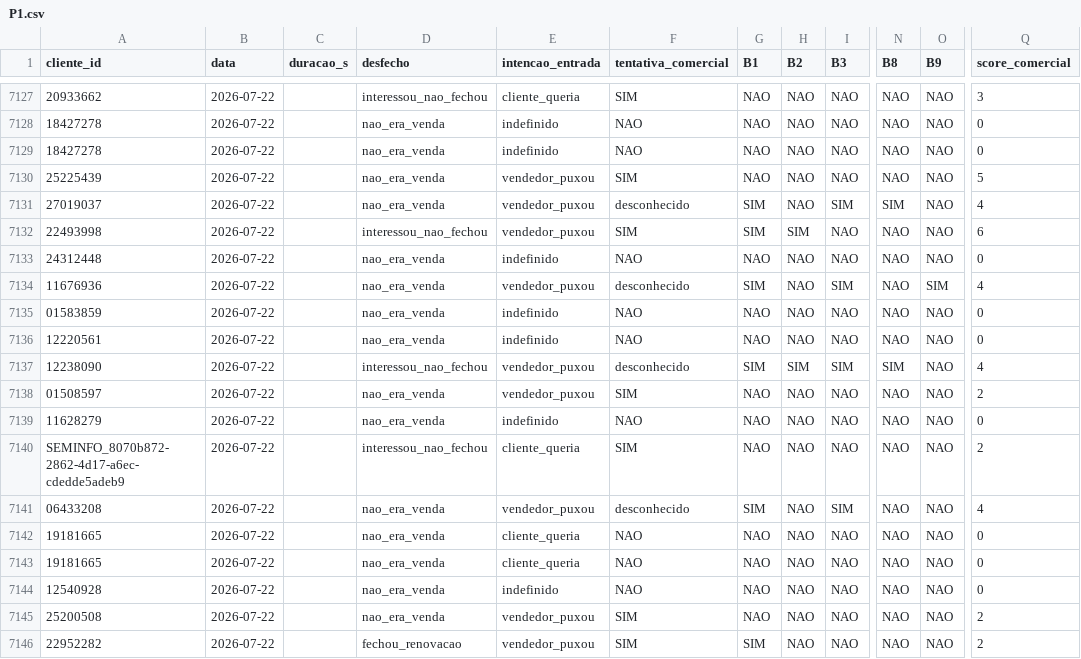
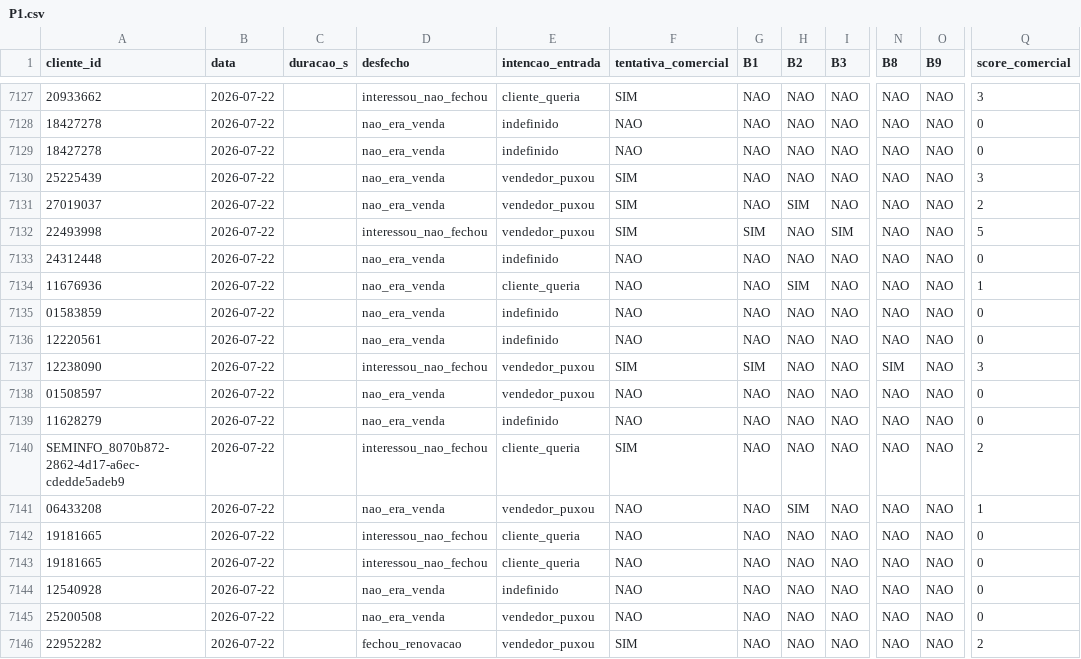
Before and after one commit to thiagolibrelon/localiza-excelencia-comercial, a CSV file: JULHO/consolidado/P1.csv, drawn as a sheet; only a part is shown, gaps mark what is left out; the diff covers the shown part only; the diff names each change by its address in the sheet, - before the commit and + after, or states it on an @@ line.

```diff
--- a/JULHO/consolidado/P1.csv
+++ b/JULHO/consolidado/P1.csv
-Q7130 (score_comercial): 5
+Q7130 (score_comercial): 3
-F7131 (tentativa_comercial): desconhecido
+F7131 (tentativa_comercial): SIM
-G7131 (B1): SIM
+G7131 (B1): NAO
-H7131 (B2): NAO
+H7131 (B2): SIM
-I7131 (B3): SIM
+I7131 (B3): NAO
-N7131 (B8): SIM
+N7131 (B8): NAO
-Q7131 (score_comercial): 4
+Q7131 (score_comercial): 2
-H7132 (B2): SIM
+H7132 (B2): NAO
-I7132 (B3): NAO
+I7132 (B3): SIM
-Q7132 (score_comercial): 6
+Q7132 (score_comercial): 5
-E7134 (intencao_entrada): vendedor_puxou
+E7134 (intencao_entrada): cliente_queria
-F7134 (tentativa_comercial): desconhecido
+F7134 (tentativa_comercial): NAO
-G7134 (B1): SIM
+G7134 (B1): NAO
-H7134 (B2): NAO
+H7134 (B2): SIM
-I7134 (B3): SIM
+I7134 (B3): NAO
-O7134 (B9): SIM
+O7134 (B9): NAO
-Q7134 (score_comercial): 4
+Q7134 (score_comercial): 1
-F7137 (tentativa_comercial): desconhecido
+F7137 (tentativa_comercial): SIM
-H7137 (B2): SIM
+H7137 (B2): NAO
-I7137 (B3): SIM
+I7137 (B3): NAO
-Q7137 (score_comercial): 4
+Q7137 (score_comercial): 3
-F7138 (tentativa_comercial): SIM
+F7138 (tentativa_comercial): NAO
-Q7138 (score_comercial): 2
+Q7138 (score_comercial): 0
-F7141 (tentativa_comercial): desconhecido
+F7141 (tentativa_comercial): NAO
-G7141 (B1): SIM
+G7141 (B1): NAO
-H7141 (B2): NAO
+H7141 (B2): SIM
-I7141 (B3): SIM
+I7141 (B3): NAO
-Q7141 (score_comercial): 4
+Q7141 (score_comercial): 1
-D7142:D7143 (desfecho): nao_era_venda
+D7142:D7143 (desfecho): interessou_nao_fechou
-F7145 (tentativa_comercial): SIM
+F7145 (tentativa_comercial): NAO
-Q7145 (score_comercial): 2
+Q7145 (score_comercial): 0
-G7146 (B1): SIM
+G7146 (B1): NAO
```
Also changed, not shown: 42 edited cells elsewhere in this file, JULHO/consolidado/P2.csv, 5 other files.
